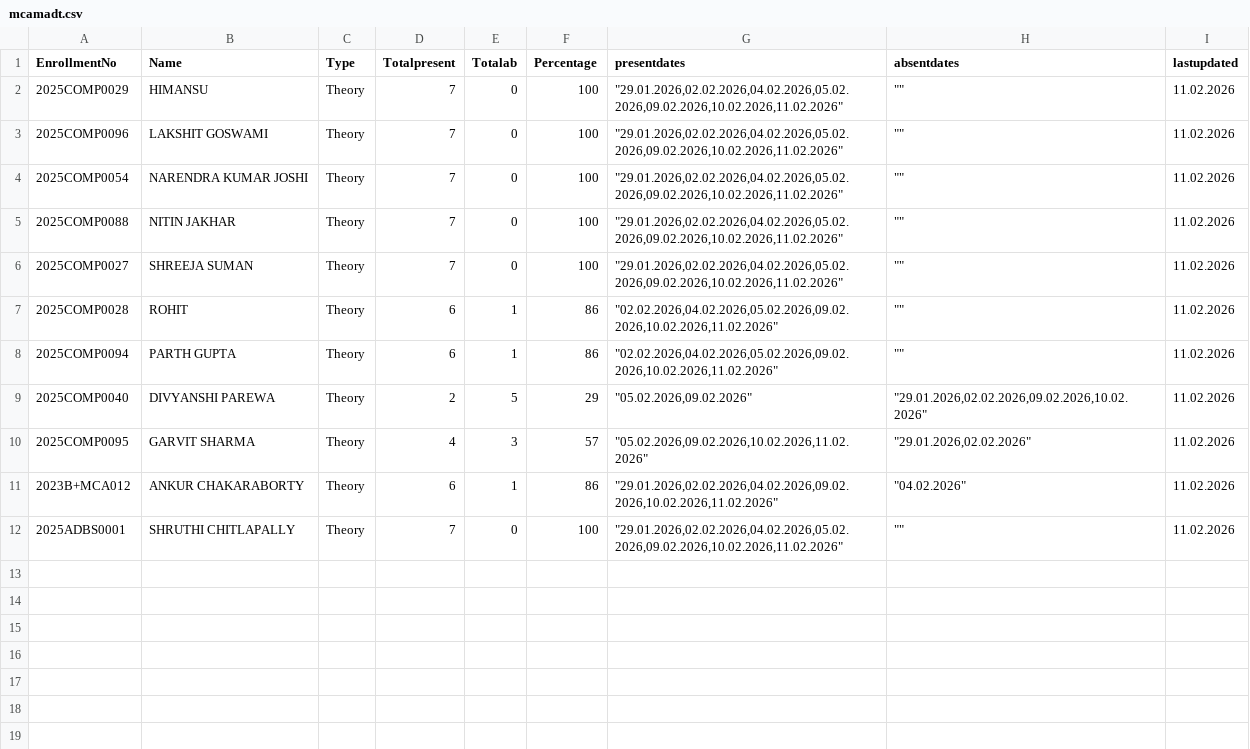
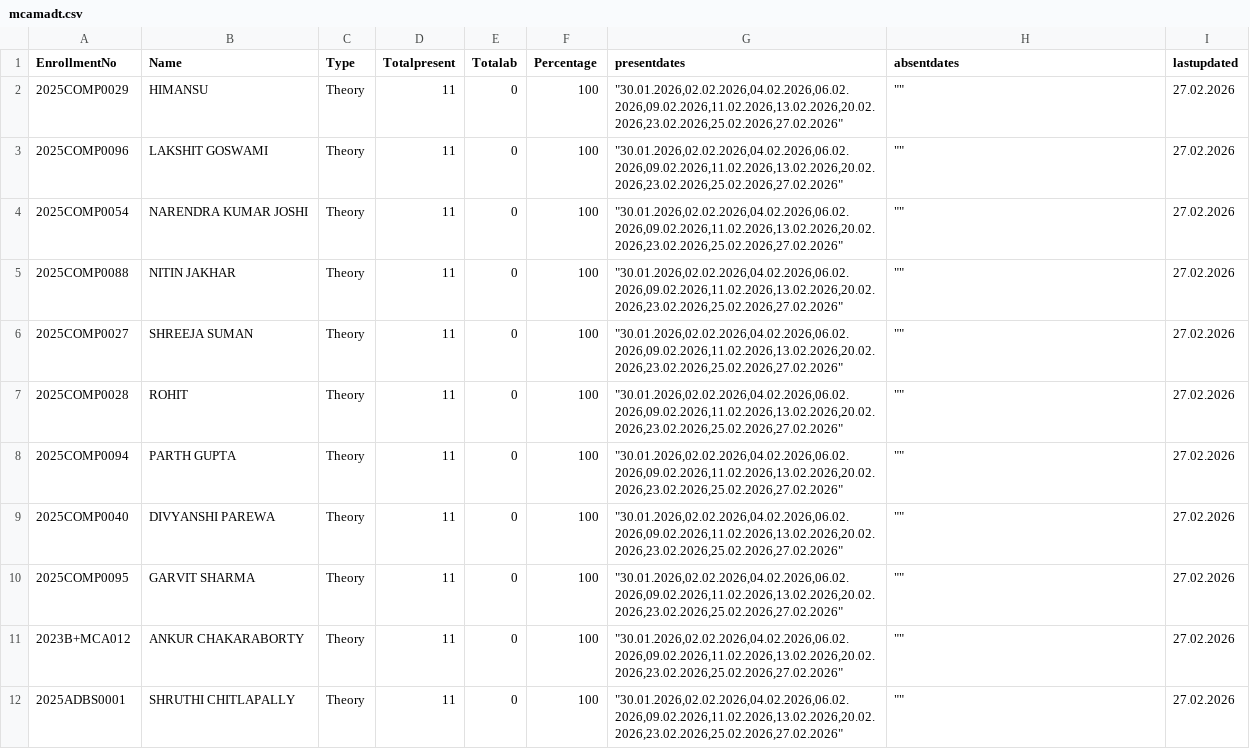
Before and after one commit to rsankaraanarayanan-cmyk/AAD---Student-Attendance, a CSV file: mcamadt.csv, drawn as a sheet.

```diff
--- a/mcamadt.csv
+++ b/mcamadt.csv
@@ -1,12 +1,12 @@
 EnrollmentNo,Name,Type,Totalpresent,Totalab,Percentage,presentdates,absentdates,lastupdated
-2025COMP0029,HIMANSU,Theory,7,0,100,"""29.01.2026,02.02.2026,04.02.2026,05.02.2026,09.02.2026,10.02.2026,11.02.2026""","""""",11.02.2026
-2025COMP0096,LAKSHIT GOSWAMI,Theory,7,0,100,"""29.01.2026,02.02.2026,04.02.2026,05.02.2026,09.02.2026,10.02.2026,11.02.2026""","""""",11.02.2026
-2025COMP0054,NARENDRA KUMAR JOSHI,Theory,7,0,100,"""29.01.2026,02.02.2026,04.02.2026,05.02.2026,09.02.2026,10.02.2026,11.02.2026""","""""",11.02.2026
-2025COMP0088,NITIN JAKHAR,Theory,7,0,100,"""29.01.2026,02.02.2026,04.02.2026,05.02.2026,09.02.2026,10.02.2026,11.02.2026""","""""",11.02.2026
-2025COMP0027,SHREEJA SUMAN,Theory,7,0,100,"""29.01.2026,02.02.2026,04.02.2026,05.02.2026,09.02.2026,10.02.2026,11.02.2026""","""""",11.02.2026
-2025COMP0028,ROHIT,Theory,6,1,86,"""02.02.2026,04.02.2026,05.02.2026,09.02.2026,10.02.2026,11.02.2026""","""""",11.02.2026
-2025COMP0094,PARTH GUPTA,Theory,6,1,86,"""02.02.2026,04.02.2026,05.02.2026,09.02.2026,10.02.2026,11.02.2026""","""""",11.02.2026
-2025COMP0040,DIVYANSHI PAREWA,Theory,2,5,29,"""05.02.2026,09.02.2026""","""29.01.2026,02.02.2026,09.02.2026,10.02.2026""",11.02.2026
-2025COMP0095,GARVIT SHARMA,Theory,4,3,57,"""05.02.2026,09.02.2026,10.02.2026,11.02.2026""","""29.01.2026,02.02.2026""",11.02.2026
-2023B+MCA012,ANKUR CHAKARABORTY,Theory,6,1,86,"""29.01.2026,02.02.2026,04.02.2026,09.02.2026,10.02.2026,11.02.2026""","""04.02.2026""",11.02.2026
-2025ADBS0001,SHRUTHI CHITLAPALLY,Theory,7,0,100,"""29.01.2026,02.02.2026,04.02.2026,05.02.2026,09.02.2026,10.02.2026,11.02.2026""","""""",11.02.2026
+2025COMP0029,HIMANSU,Theory,11,0,100,"""30.01.2026,02.02.2026,04.02.2026,06.02.2026,09.02.2026,11.02.2026,13.02.2026,20.02.2026,23.02.2026,25.02.2026,27.02.2026""","""""",27.02.2026
+2025COMP0096,LAKSHIT GOSWAMI,Theory,11,0,100,"""30.01.2026,02.02.2026,04.02.2026,06.02.2026,09.02.2026,11.02.2026,13.02.2026,20.02.2026,23.02.2026,25.02.2026,27.02.2026""","""""",27.02.2026
+2025COMP0054,NARENDRA KUMAR JOSHI,Theory,11,0,100,"""30.01.2026,02.02.2026,04.02.2026,06.02.2026,09.02.2026,11.02.2026,13.02.2026,20.02.2026,23.02.2026,25.02.2026,27.02.2026""","""""",27.02.2026
+2025COMP0088,NITIN JAKHAR,Theory,11,0,100,"""30.01.2026,02.02.2026,04.02.2026,06.02.2026,09.02.2026,11.02.2026,13.02.2026,20.02.2026,23.02.2026,25.02.2026,27.02.2026""","""""",27.02.2026
+2025COMP0027,SHREEJA SUMAN,Theory,11,0,100,"""30.01.2026,02.02.2026,04.02.2026,06.02.2026,09.02.2026,11.02.2026,13.02.2026,20.02.2026,23.02.2026,25.02.2026,27.02.2026""","""""",27.02.2026
+2025COMP0028,ROHIT,Theory,11,0,100,"""30.01.2026,02.02.2026,04.02.2026,06.02.2026,09.02.2026,11.02.2026,13.02.2026,20.02.2026,23.02.2026,25.02.2026,27.02.2026""","""""",27.02.2026
+2025COMP0094,PARTH GUPTA,Theory,11,0,100,"""30.01.2026,02.02.2026,04.02.2026,06.02.2026,09.02.2026,11.02.2026,13.02.2026,20.02.2026,23.02.2026,25.02.2026,27.02.2026""","""""",27.02.2026
+2025COMP0040,DIVYANSHI PAREWA,Theory,11,0,100,"""30.01.2026,02.02.2026,04.02.2026,06.02.2026,09.02.2026,11.02.2026,13.02.2026,20.02.2026,23.02.2026,25.02.2026,27.02.2026""","""""",27.02.2026
+2025COMP0095,GARVIT SHARMA,Theory,11,0,100,"""30.01.2026,02.02.2026,04.02.2026,06.02.2026,09.02.2026,11.02.2026,13.02.2026,20.02.2026,23.02.2026,25.02.2026,27.02.2026""","""""",27.02.2026
+2023B+MCA012,ANKUR CHAKARABORTY,Theory,11,0,100,"""30.01.2026,02.02.2026,04.02.2026,06.02.2026,09.02.2026,11.02.2026,13.02.2026,20.02.2026,23.02.2026,25.02.2026,27.02.2026""","""""",27.02.2026
+2025ADBS0001,SHRUTHI CHITLAPALLY,Theory,11,0,100,"""30.01.2026,02.02.2026,04.02.2026,06.02.2026,09.02.2026,11.02.2026,13.02.2026,20.02.2026,23.02.2026,25.02.2026,27.02.2026""","""""",27.02.2026
```
Also changed, not shown: cseap.csv, cseat.csv, 5 other files.
